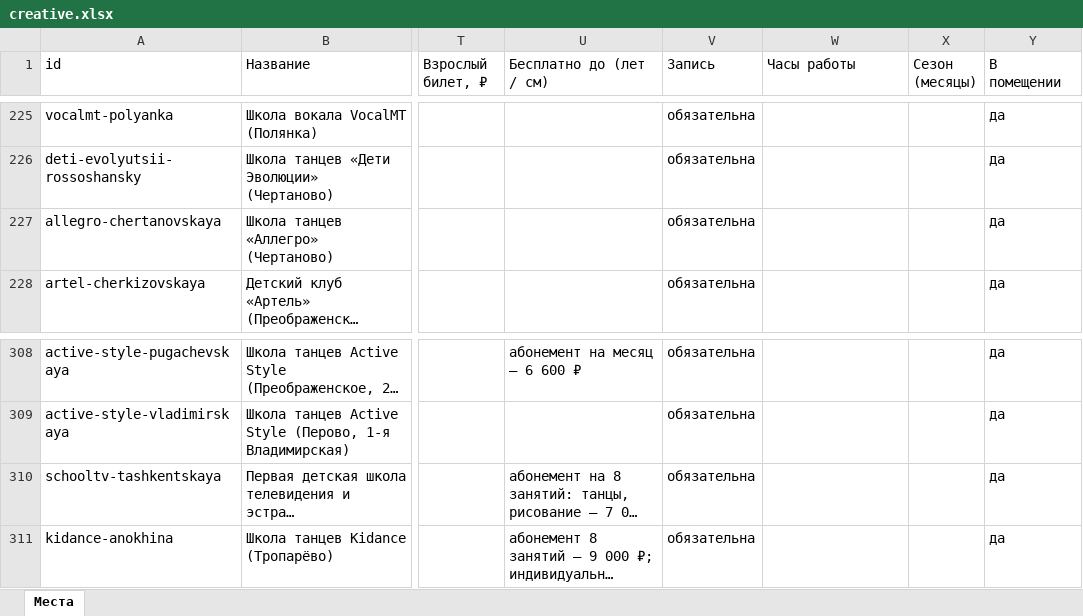
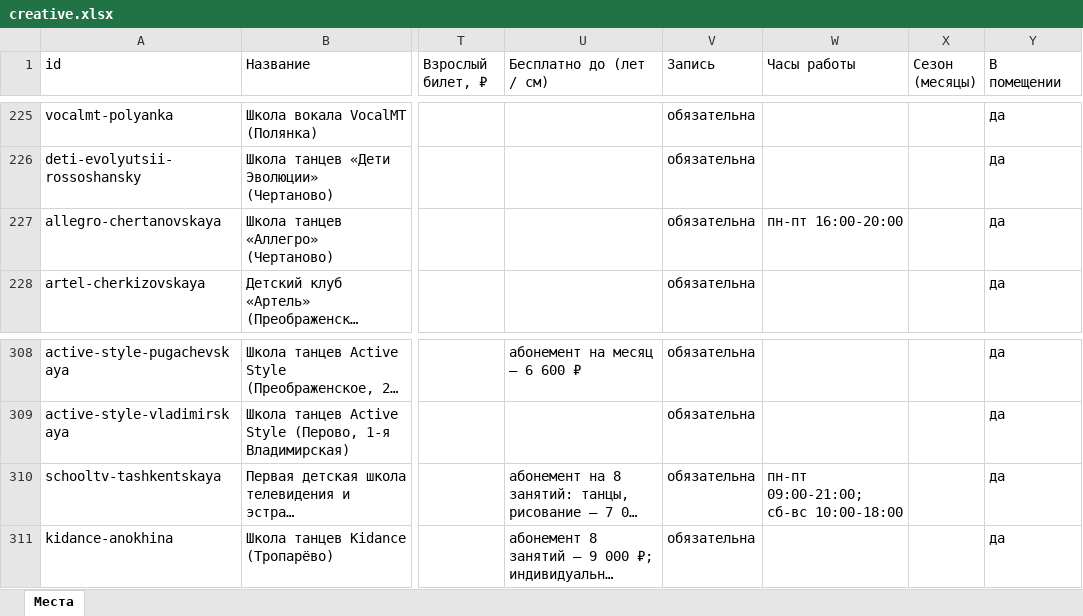
Before and after one commit to vadimsurov-apps/kudapoiti-data, an Excel workbook: data/parts/creative.xlsx, sheet Места, drawn as a sheet; only a part is shown, gaps mark what is left out; long unchanged cells end in …; values as stored, in another font and other column widths than the file's, no borders; the diff names each change by its address in the sheet, - before the commit and + after, or states it on an @@ line.

```diff
--- a/data/parts/creative.xlsx (sheet Места)
+++ b/data/parts/creative.xlsx (sheet Места)
-W227 (Часы работы): (empty)
+W227 (Часы работы): пн-пт 16:00-20:00
-W310 (Часы работы): (empty)
+W310 (Часы работы): пн-пт 09:00-21:00; сб-вс 10:00-18:00
```
Also changed, not shown: data/kuda-poiti-mesta.xlsx, data/parts/fun.xlsx, 7 other files.
